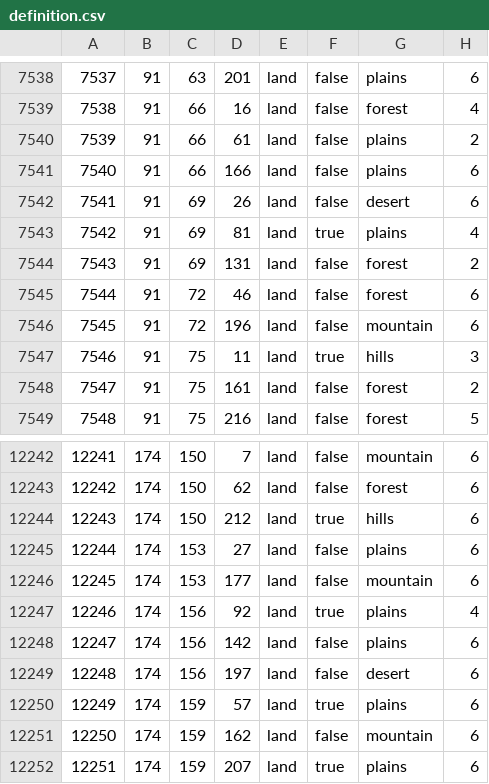
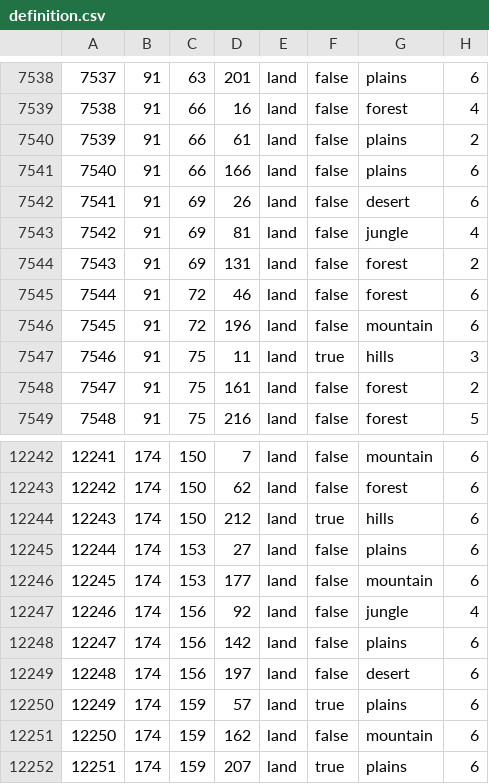
Before and after one commit to fee1s/Origion-Reload, a CSV file: map/definition.csv, drawn as a sheet; only a part is shown, gaps mark what is left out.

```diff
--- a/map/definition.csv
+++ b/map/definition.csv
@@ -7542,3 +7542,3 @@
 7541;91;69;26;land;false;desert;6
-7542;91;69;81;land;true;plains;4
+7542;91;69;81;land;false;jungle;4
 7543;91;69;131;land;false;forest;2
@@ -12246,3 +12246,3 @@
 12245;174;153;177;land;false;mountain;6
-12246;174;156;92;land;true;plains;4
+12246;174;156;92;land;false;jungle;4
 12247;174;156;142;land;false;plains;6
```
Also changed, not shown: map/adjacencies.csv, 19 other files.
